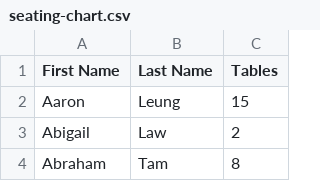
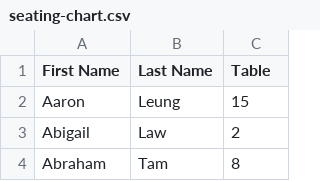
Before and after one commit to elainandanny/wedding-seating-chart, a CSV file: seating-chart.csv, drawn as a sheet; only a part is shown.

Commit message:
Update seating-chart.csv

```diff
--- a/seating-chart.csv
+++ b/seating-chart.csv
@@ -1,2 +1,2 @@
-First Name,Last Name,Tables
+First Name,Last Name,Table
 Aaron,Leung,15
```
